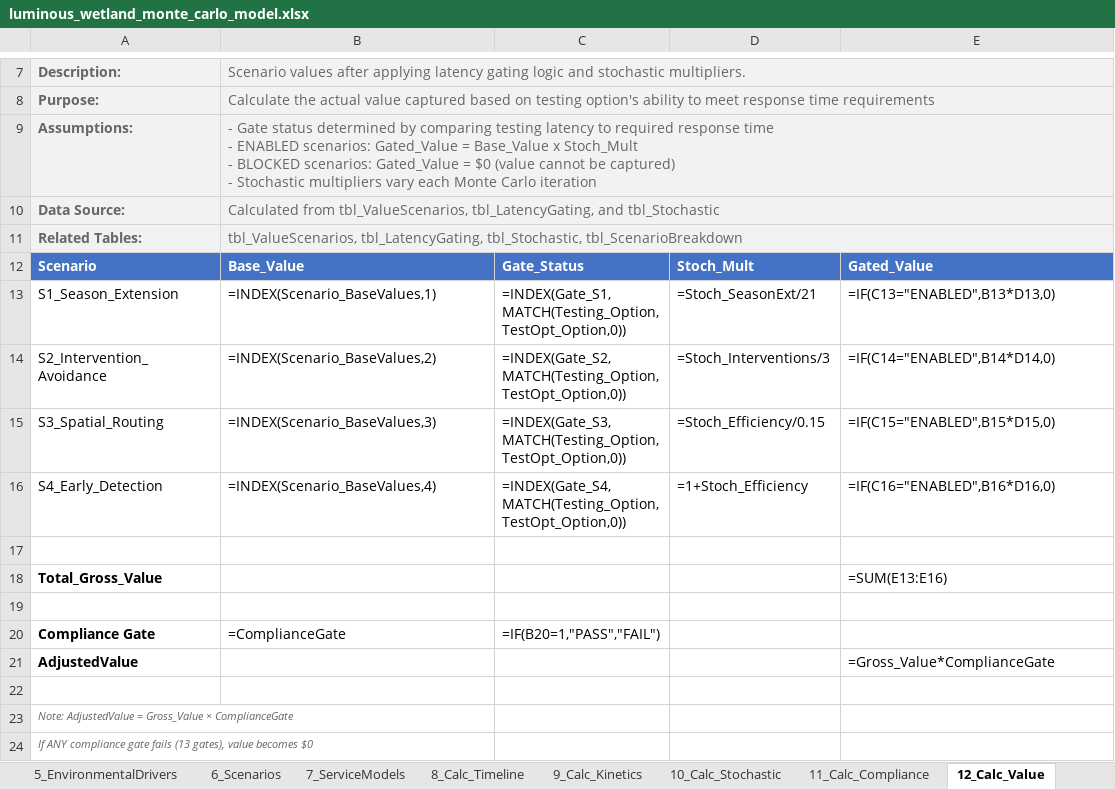
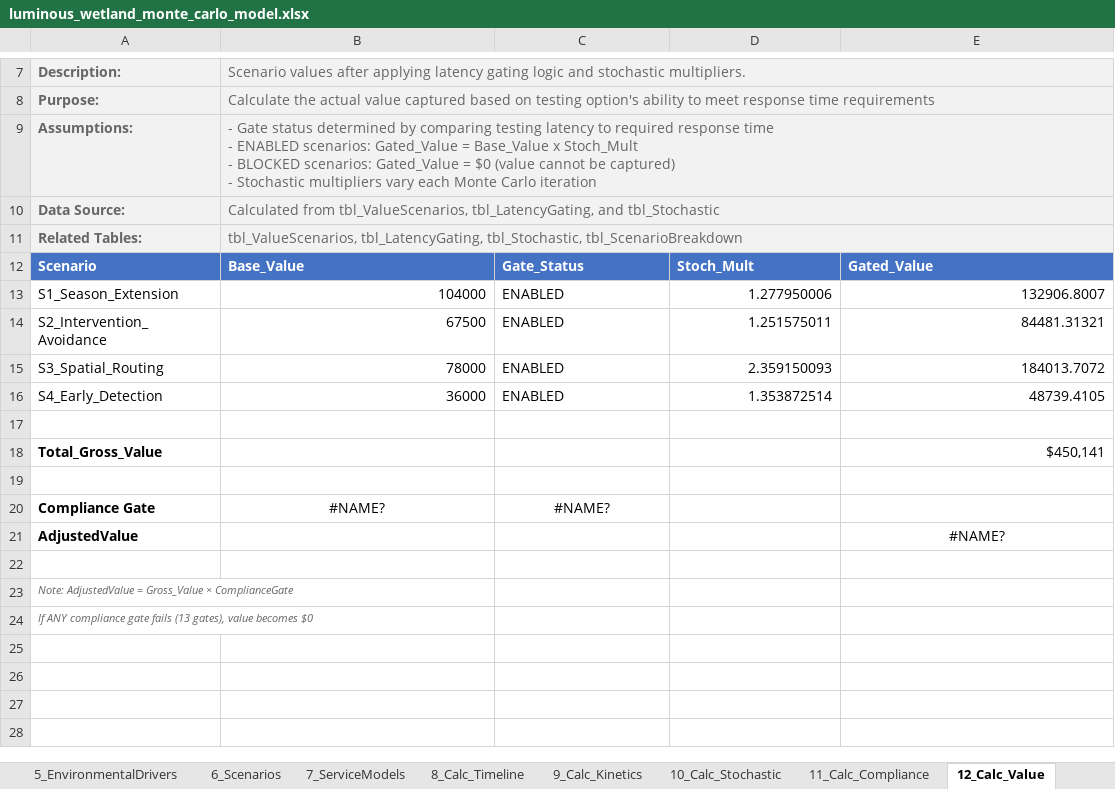
Before and after one commit to gregsaunders/luminous_obsidian_vault, an Excel workbook: utils/financial_modeling/luminous_wetland_monte_carlo_model.xlsx, sheet 12_Calc_Value, drawn as a sheet; only a part is shown, gaps mark what is left out; values as stored, in another font and other column widths than the file's, no borders; formulas without a stored value are shown as written; table styles not drawn; removed rows and columns are numbered as before the commit, all else as after; the diff names each change by its address in the sheet, - before the commit and + after, or states it on an @@ line.

```diff
--- a/utils/financial_modeling/luminous_wetland_monte_carlo_model.xlsx (sheet 12_Calc_Value)
+++ b/utils/financial_modeling/luminous_wetland_monte_carlo_model.xlsx (sheet 12_Calc_Value)
-row 13: S1_Season_Extension | =INDEX(Scenario_BaseValues,1) | =INDEX(Gate_S1,MATCH(Testing_Option,TestOpt_Option,0)) | =Stoch_SeasonExt/21 | =IF(C13="ENABLED",B13*D13,0)
-row 14: S2_Intervention_Avoidance | =INDEX(Scenario_BaseValues,2) | =INDEX(Gate_S2,MATCH(Testing_Option,TestOpt_Option,0)) | =Stoch_Interventions/3 | =IF(C14="ENABLED",B14*D14,0)
-row 15: S3_Spatial_Routing | =INDEX(Scenario_BaseValues,3) | =INDEX(Gate_S3,MATCH(Testing_Option,TestOpt_Option,0)) | =Stoch_Efficiency/0.15 | =IF(C15="ENABLED",B15*D15,0)
-row 16: S4_Early_Detection | =INDEX(Scenario_BaseValues,4) | =INDEX(Gate_S4,MATCH(Testing_Option,TestOpt_Option,0)) | =1+Stoch_Efficiency | =IF(C16="ENABLED",B16*D16,0)
+row 13: S1_Season_Extension | 104000 | ENABLED | 1.277950006 | 132906.8007
+row 14: S2_Intervention_Avoidance | 67500 | ENABLED | 1.251575011 | 84481.31321
+row 15: S3_Spatial_Routing | 78000 | ENABLED | 2.359150093 | 184013.7072
+row 16: S4_Early_Detection | 36000 | ENABLED | 1.353872514 | 48739.4105
-E18: =SUM(E13:E16)
+E18: $450,141
-B20: =ComplianceGate
+B20: #NAME?
-B20:C20 alignment: left
+B20:C20 alignment: center
-C20: =IF(B20=1,"PASS","FAIL")
+C20: #NAME?
-E21: =Gross_Value*ComplianceGate
+E21: #NAME?
-E21 alignment: left
+E21 alignment: center
```
Also changed, not shown: sheet 14_Calc_Sim, sheet 16_PL_Annual, sheet 17_CashFlow, sheet 20_Dashboard, sheet 11_Calc_Compliance, sheet 4_Assumptions, 9 more sheets.
